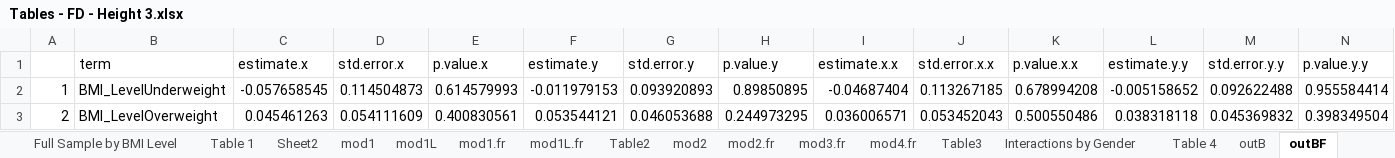
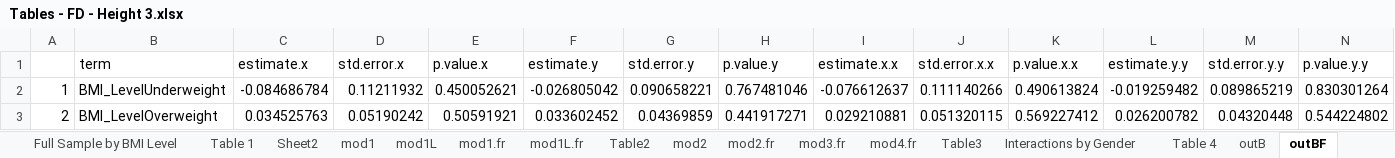
Before and after one commit to jrgroves/Obesity_Redo, an Excel workbook: Analysis/Paper/Tables - FD - Height 3.xlsx, sheet outBF, drawn as a sheet; only a part is shown; values as stored, in another font and other column widths than the file's, no borders; the diff covers the shown part only; the diff names each change by its address in the sheet, - before the commit and + after, or states it on an @@ line.

```diff
--- a/Analysis/Paper/Tables - FD - Height 3.xlsx (sheet outBF)
+++ b/Analysis/Paper/Tables - FD - Height 3.xlsx (sheet outBF)
-C2 (estimate.x): -0.057658545
+C2 (estimate.x): -0.084686784
-D2 (std.error.x): 0.114504873
+D2 (std.error.x): 0.11211932
-E2 (p.value.x): 0.614579993
+E2 (p.value.x): 0.450052621
-F2 (estimate.y): -0.011979153
+F2 (estimate.y): -0.026805042
-G2 (std.error.y): 0.093920893
+G2 (std.error.y): 0.090658221
-H2 (p.value.y): 0.89850895
+H2 (p.value.y): 0.767481046
-I2 (estimate.x.x): -0.04687404
+I2 (estimate.x.x): -0.076612637
-J2 (std.error.x.x): 0.113267185
+J2 (std.error.x.x): 0.111140266
-K2 (p.value.x.x): 0.678994208
+K2 (p.value.x.x): 0.490613824
-L2 (estimate.y.y): -0.005158652
+L2 (estimate.y.y): -0.019259482
-M2 (std.error.y.y): 0.092622488
+M2 (std.error.y.y): 0.089865219
-N2 (p.value.y.y): 0.955584414
+N2 (p.value.y.y): 0.830301264
-C3 (estimate.x): 0.045461263
+C3 (estimate.x): 0.034525763
-D3 (std.error.x): 0.054111609
+D3 (std.error.x): 0.05190242
-E3 (p.value.x): 0.400830561
+E3 (p.value.x): 0.50591921
-F3 (estimate.y): 0.053544121
+F3 (estimate.y): 0.033602452
-G3 (std.error.y): 0.046053688
+G3 (std.error.y): 0.04369859
-H3 (p.value.y): 0.244973295
+H3 (p.value.y): 0.441917271
-I3 (estimate.x.x): 0.036006571
+I3 (estimate.x.x): 0.029210881
-J3 (std.error.x.x): 0.053452043
+J3 (std.error.x.x): 0.051320115
-K3 (p.value.x.x): 0.500550486
+K3 (p.value.x.x): 0.569227412
-L3 (estimate.y.y): 0.038318118
+L3 (estimate.y.y): 0.026200782
-M3 (std.error.y.y): 0.045369832
+M3 (std.error.y.y): 0.04320448
-N3 (p.value.y.y): 0.398349504
+N3 (p.value.y.y): 0.544224802
```
Also changed, not shown: 2 added rows, 2 removed rows and 588 edited cells elsewhere in this sheet, sheet logitme.main, sheet logitme.black, sheet logitme.hispan, sheet logitme.white, sheet Table 7 ME, sheet Table 5, 26 more sheets, other sheet tabs, formulas that keep their value, Analysis/Paper/Tables - New - H3.xlsx, Analysis/Paper/Tables - No Fill - H3.xlsx, 16 other files.
